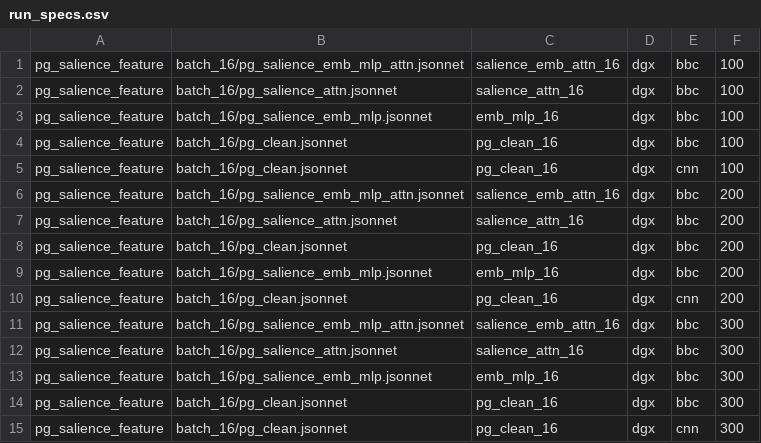
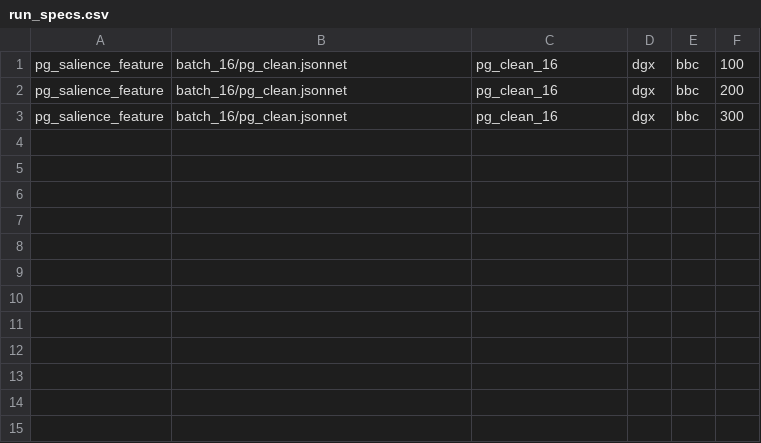
Before and after one commit to blodstone/Salience_Sum, a CSV file: HPC/scripts/100320_summarizer_only_dgx/run_specs.csv, drawn as a sheet; the diff names each change by its address in the sheet, - before the commit and + after, or states it on an @@ line.

```diff
--- a/HPC/scripts/100320_summarizer_only_dgx/run_specs.csv
+++ b/HPC/scripts/100320_summarizer_only_dgx/run_specs.csv
-row 1: pg_salience_feature | batch_16/pg_salience_emb_mlp_attn.jsonnet | salience_emb_attn_16 | dgx | bbc | 100
-row 2: pg_salience_feature | batch_16/pg_salience_attn.jsonnet | salience_attn_16 | dgx | bbc | 100
-row 3: pg_salience_feature | batch_16/pg_salience_emb_mlp.jsonnet | emb_mlp_16 | dgx | bbc | 100
-row 5: pg_salience_feature | batch_16/pg_clean.jsonnet | pg_clean_16 | dgx | cnn | 100
-row 6: pg_salience_feature | batch_16/pg_salience_emb_mlp_attn.jsonnet | salience_emb_attn_16 | dgx | bbc | 200
-row 7: pg_salience_feature | batch_16/pg_salience_attn.jsonnet | salience_attn_16 | dgx | bbc | 200
-row 9: pg_salience_feature | batch_16/pg_salience_emb_mlp.jsonnet | emb_mlp_16 | dgx | bbc | 200
-row 10: pg_salience_feature | batch_16/pg_clean.jsonnet | pg_clean_16 | dgx | cnn | 200
-row 11: pg_salience_feature | batch_16/pg_salience_emb_mlp_attn.jsonnet | salience_emb_attn_16 | dgx | bbc | 300
-row 12: pg_salience_feature | batch_16/pg_salience_attn.jsonnet | salience_attn_16 | dgx | bbc | 300
-row 13: pg_salience_feature | batch_16/pg_salience_emb_mlp.jsonnet | emb_mlp_16 | dgx | bbc | 300
-row 15: pg_salience_feature | batch_16/pg_clean.jsonnet | pg_clean_16 | dgx | cnn | 300
```
Also changed, not shown: 2 other files.
